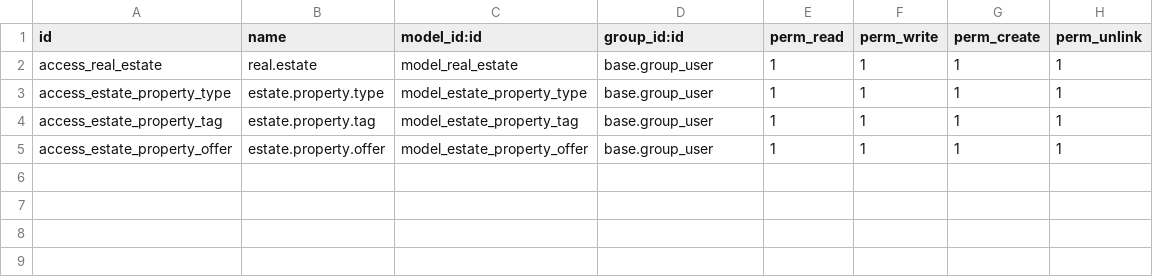
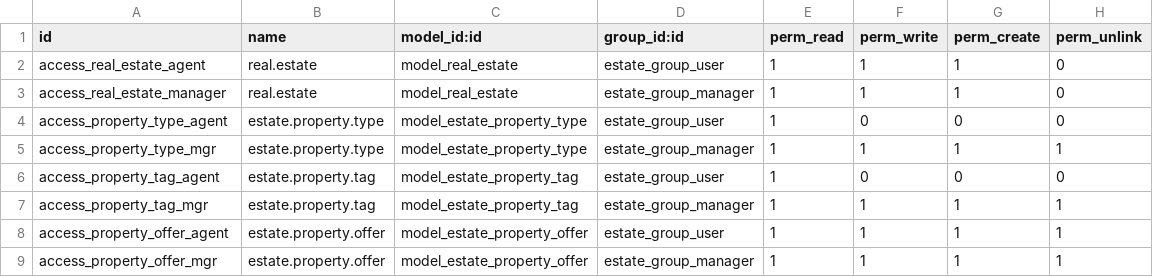
Before and after one commit to jositoxtr/Odoo16, a CSV file: estate/security/ir.model.access.csv, drawn as a sheet.

Commit message:
Define module data y Restrict access to data

```diff
--- a/estate/security/ir.model.access.csv
+++ b/estate/security/ir.model.access.csv
@@ -1,5 +1,9 @@
 id,name,model_id:id,group_id:id,perm_read,perm_write,perm_create,perm_unlink
-access_real_estate,real.estate,model_real_estate,base.group_user,1,1,1,1
-access_estate_property_type,estate.property.type,model_estate_property_type,base.group_user,1,1,1,1
-access_estate_property_tag,estate.property.tag,model_estate_property_tag,base.group_user,1,1,1,1
-access_estate_property_offer,estate.property.offer,model_estate_property_offer,base.group_user,1,1,1,1
+access_real_estate_agent,real.estate,model_real_estate,estate_group_user,1,1,1,0
+access_real_estate_manager,real.estate,model_real_estate,estate_group_manager,1,1,1,0
+access_property_type_agent,estate.property.type,model_estate_property_type,estate_group_user,1,0,0,0
+access_property_type_mgr,estate.property.type,model_estate_property_type,estate_group_manager,1,1,1,1
+access_property_tag_agent,estate.property.tag,model_estate_property_tag,estate_group_user,1,0,0,0
+access_property_tag_mgr,estate.property.tag,model_estate_property_tag,estate_group_manager,1,1,1,1
+access_property_offer_agent,estate.property.offer,model_estate_property_offer,estate_group_user,1,1,1,1
+access_property_offer_mgr,estate.property.offer,model_estate_property_offer,estate_group_manager,1,1,1,1
```
Also changed, not shown: 11 other files.
